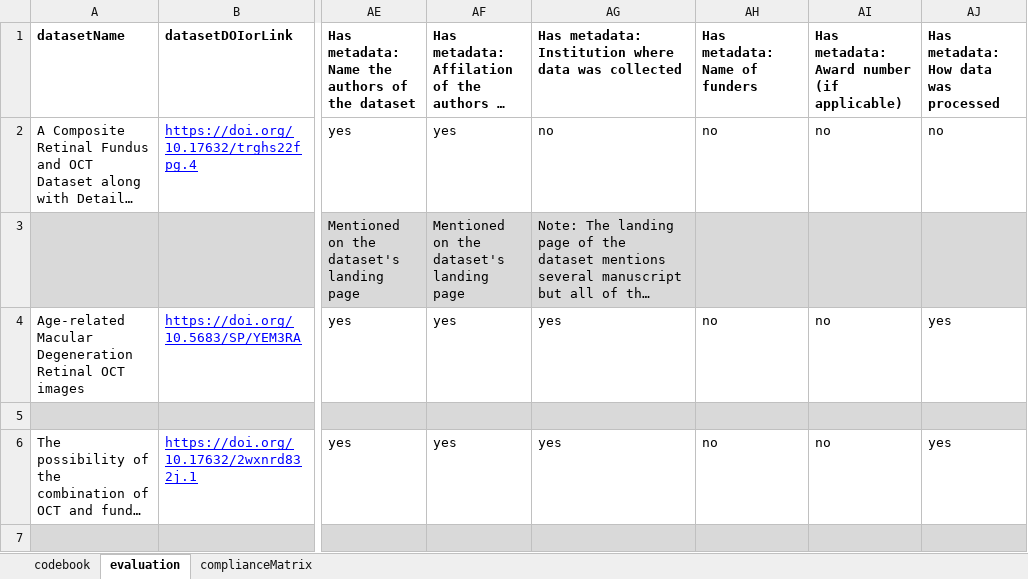
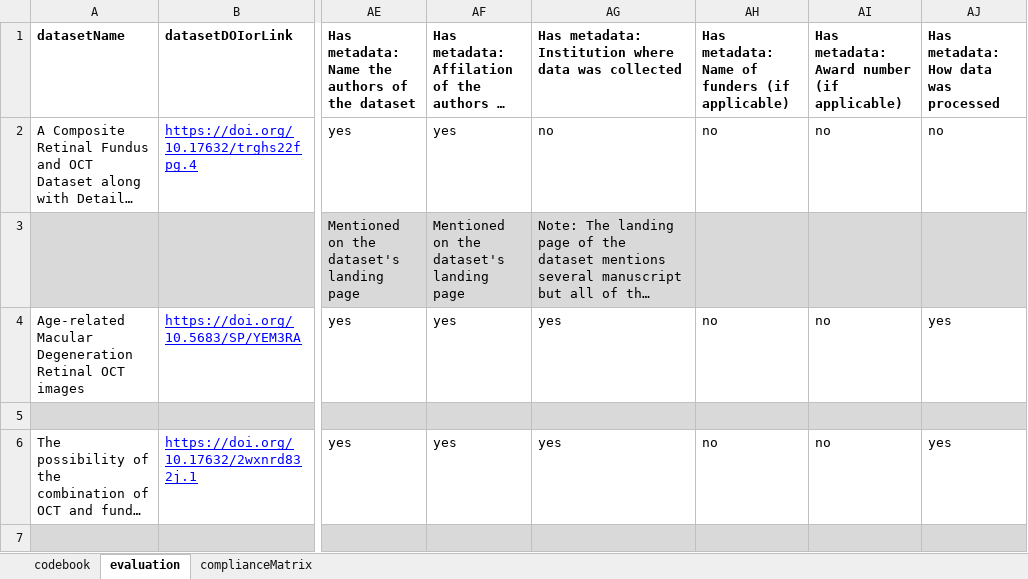
Before and after one commit to fairdataihub/FAIR-AMD-OCT-paper-dataset, an Excel workbook: primary/dataset-evaluation-results.xlsx, sheet evaluation, drawn as a sheet; only a part is shown, gaps mark what is left out; long unchanged cells end in …; values as stored, in another font and other column widths than the file's, no borders; the diff names each change by its address in the sheet, - before the commit and + after, or states it on an @@ line.

Commit message:
fix: header in dataset-evaluation-results.xlsx
Update manifest files to capture change. Fix to dataset_description

```diff
--- a/primary/dataset-evaluation-results.xlsx (sheet evaluation)
+++ b/primary/dataset-evaluation-results.xlsx (sheet evaluation)
-AH1: Has metadata: Name of funders
+AH1: Has metadata: Name of funders (if applicable)
```
Also changed, not shown: dataset_description.xlsx, derivative/manifest.xlsx, 1 other file.
